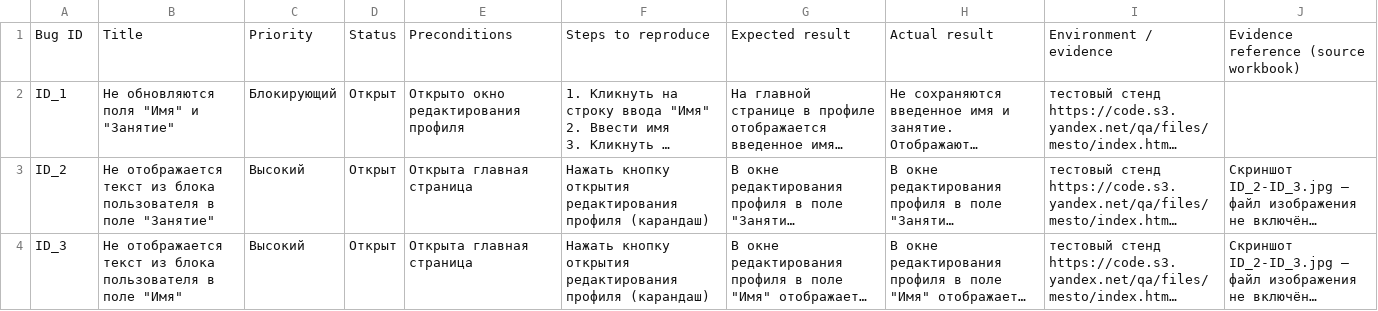
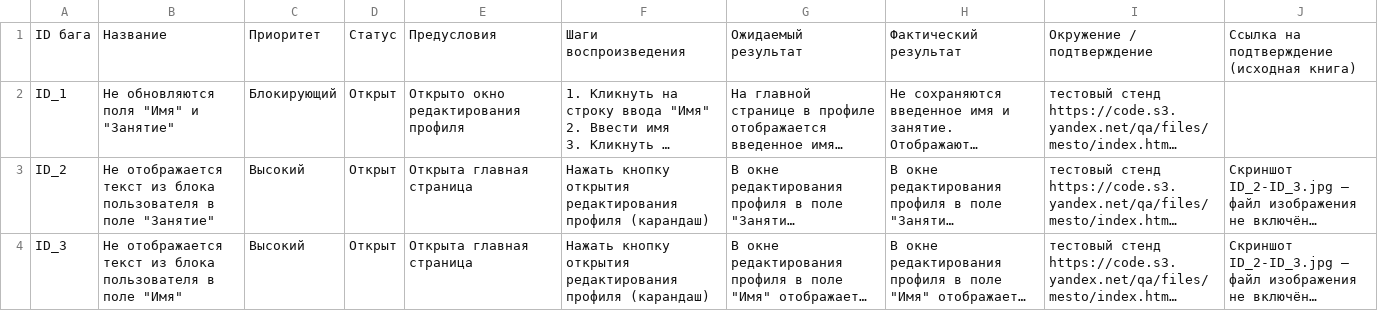
Before and after one commit to maxim3535-a11y/yandex-practicum-qa-portfolio, a CSV file: 01-Mesto/Improved/Mesto-Bug-Reports-IMPROVED-DATA.csv, drawn as a sheet; only a part is shown; long unchanged cells end in …; removed rows and columns are numbered as before the commit, all else as after; the diff names each change by its address in the sheet, - before the commit and + after, or states it on an @@ line.

```diff
--- a/01-Mesto/Improved/Mesto-Bug-Reports-IMPROVED-DATA.csv
+++ b/01-Mesto/Improved/Mesto-Bug-Reports-IMPROVED-DATA.csv
-row 1: Bug ID | Title | Priority | Status | Preconditions | Steps to reproduce | Expected result | Actual result | Environment / evidence | Evidence reference (source workbook)
+row 1: ID бага | Название | Приоритет | Статус | Предусловия | Шаги воспроизведения | Ожидаемый результат | Фактический результат | Окружение / подтверждение | Ссылка на подтверждение (исходная книга)
```
Also changed, not shown: 01-Mesto/Improved/Mesto-Retest-Results-IMPROVED-DATA.csv, 01-Mesto/Improved/Mesto-Test-Cases-IMPROVED-DATA.csv, 8 other files.
